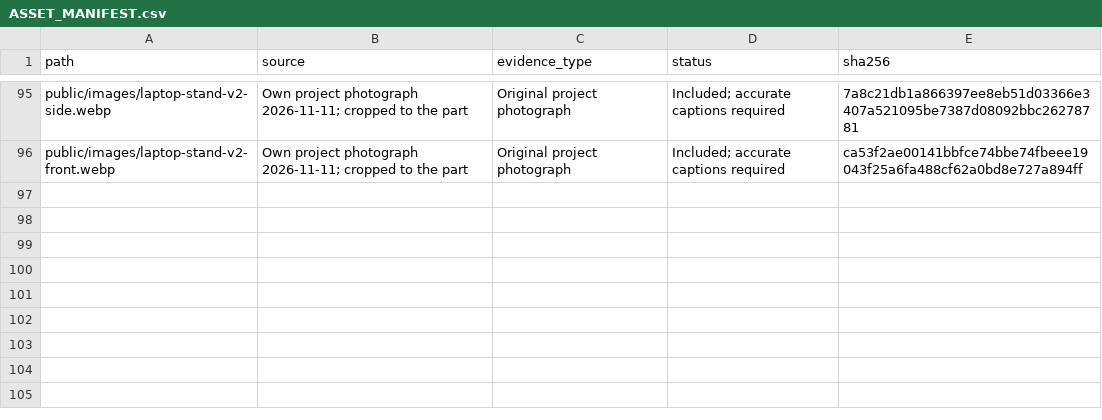
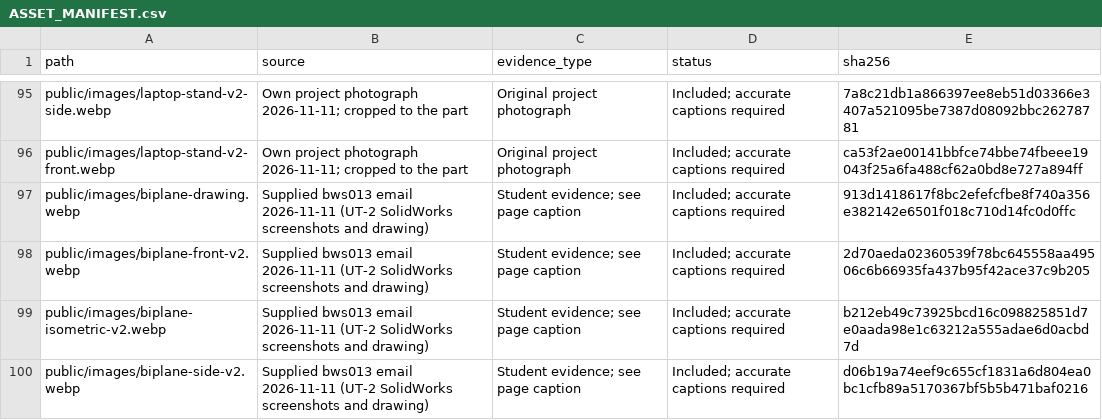
Before and after one commit to SmyersBW246/Brewster_Smyers-Engineering-Portfolio, a CSV file: ASSET_MANIFEST.csv, drawn as a sheet; only a part is shown, gaps mark what is left out; the diff names each change by its address in the sheet, - before the commit and + after, or states it on an @@ line.

```diff
--- a/ASSET_MANIFEST.csv
+++ b/ASSET_MANIFEST.csv
+row 97: public/images/biplane-drawing.webp | Supplied bws013 email 2026-11-11 (UT-2 SolidWorks screenshots and drawing) | Student evidence; see page caption | Included; accurate captions required | 913d1418617f8bc2efefcfbe8f740a356e382142e6501f018c710d14fc0d0ffc
+row 98: public/images/biplane-front-v2.webp | Supplied bws013 email 2026-11-11 (UT-2 SolidWorks screenshots and drawing) | Student evidence; see page caption | Included; accurate captions required | 2d70aeda02360539f78bc645558aa49506c6b66935fa437b95f42ace37c9b205
+row 99: public/images/biplane-isometric-v2.webp | Supplied bws013 email 2026-11-11 (UT-2 SolidWorks screenshots and drawing) | Student evidence; see page caption | Included; accurate captions required | b212eb49c73925bcd16c098825851d7e0aada98e1c63212a555adae6d0acbd7d
+row 100: public/images/biplane-side-v2.webp | Supplied bws013 email 2026-11-11 (UT-2 SolidWorks screenshots and drawing) | Student evidence; see page caption | Included; accurate captions required | d06b19a74eef9c655cf1831a6d804ea0bc1cfb89a5170367bf5b5b471baf0216
```
Also changed, not shown: 6 other files.
